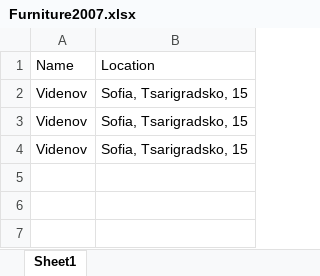
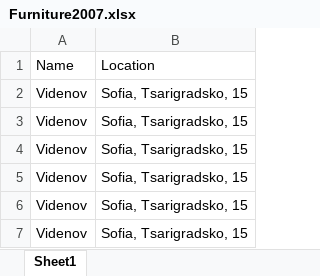
Before and after one commit to epitsin/Ice-Elemental, an Excel workbook: IceElemental/ExcelReports/Furniture2007.xlsx, sheet Sheet1, drawn as a sheet; values as stored, in another font and other column widths than the file's, no borders; the diff names each change by its address in the sheet, - before the commit and + after, or states it on an @@ line.

Commit message:
excelReader returns a collection of data

```diff
--- a/IceElemental/ExcelReports/Furniture2007.xlsx (sheet Sheet1)
+++ b/IceElemental/ExcelReports/Furniture2007.xlsx (sheet Sheet1)
+row 5: Videnov | Sofia, Tsarigradsko, 15
+row 6: Videnov | Sofia, Tsarigradsko, 15
+row 7: Videnov | Sofia, Tsarigradsko, 15
```
Also changed, not shown: 15 other files.
